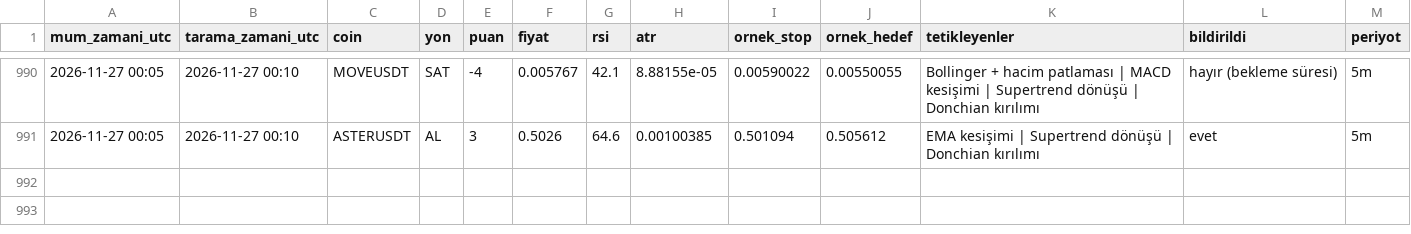
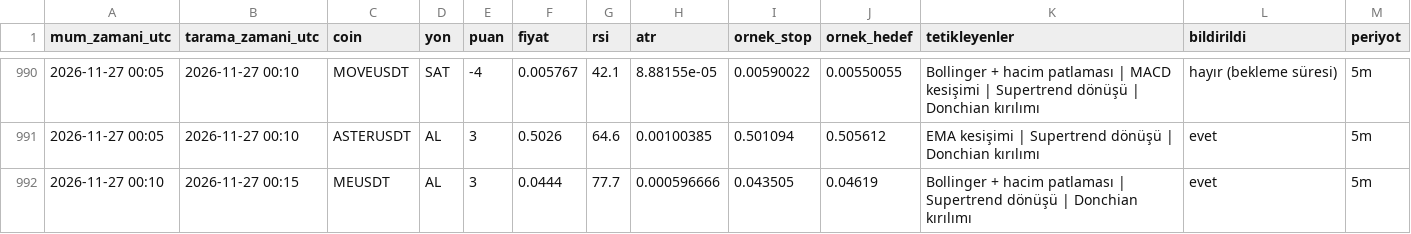
Before and after one commit to yumrukayayunusemre-creator/kripto-sinyal, a CSV file: kayitlar/sinyaller_2026-11.csv, drawn as a sheet; only a part is shown, gaps mark what is left out; the diff names each change by its address in the sheet, - before the commit and + after, or states it on an @@ line.

Commit message:
sinyal kaydı 2026-11-27 00:15 [skip ci]

```diff
--- a/kayitlar/sinyaller_2026-11.csv
+++ b/kayitlar/sinyaller_2026-11.csv
+row 992: 2026-11-27 00:10 | 2026-11-27 00:15 | MEUSDT | AL | 3 | 0.0444 | 77.7 | 0.000596666 | 0.043505 | 0.04619 | Bollinger + hacim patlaması | Supertrend dönüşü | Donchian kırılımı | evet | 5m
```
Also changed, not shown: 2 other files.
